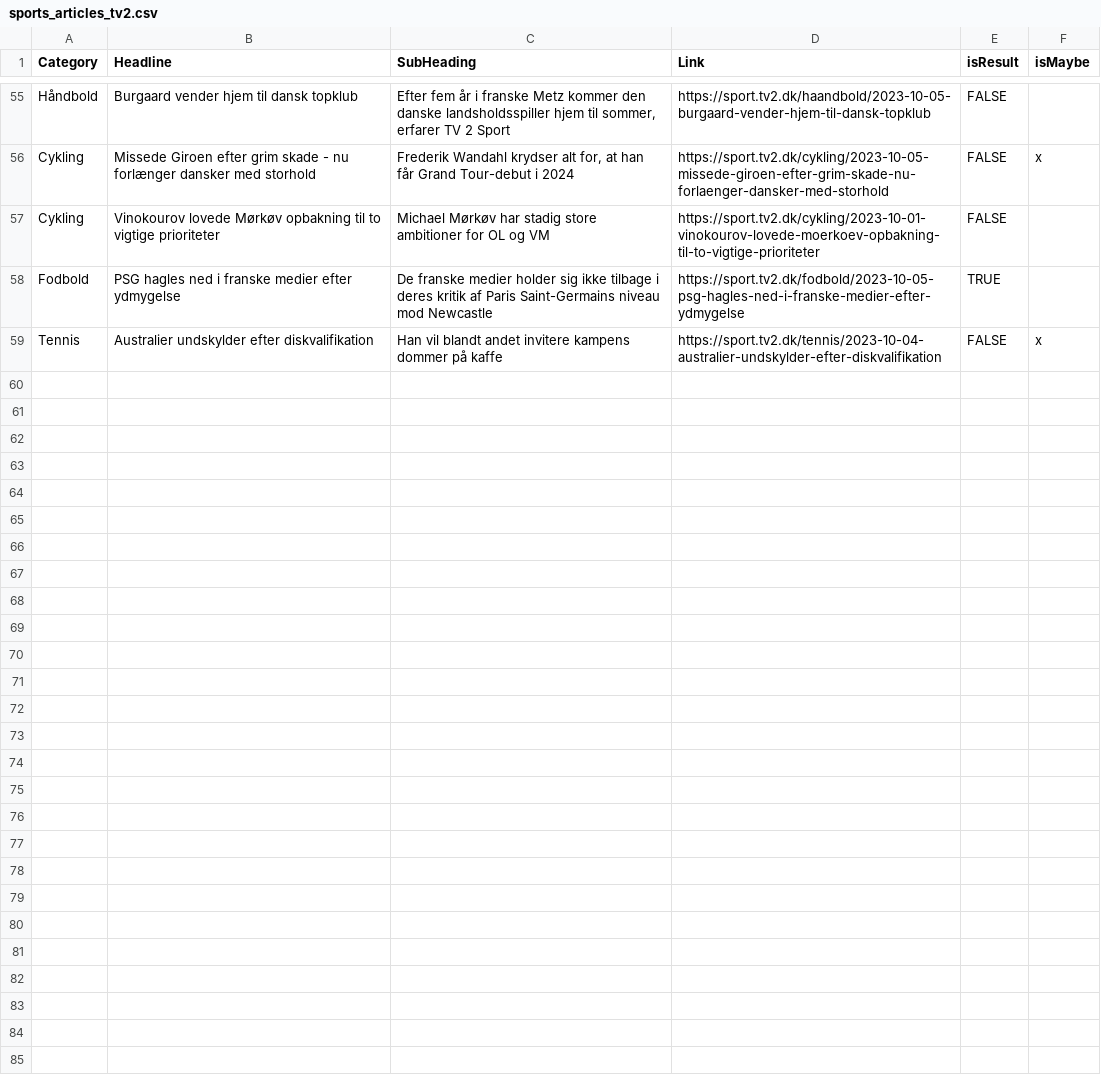
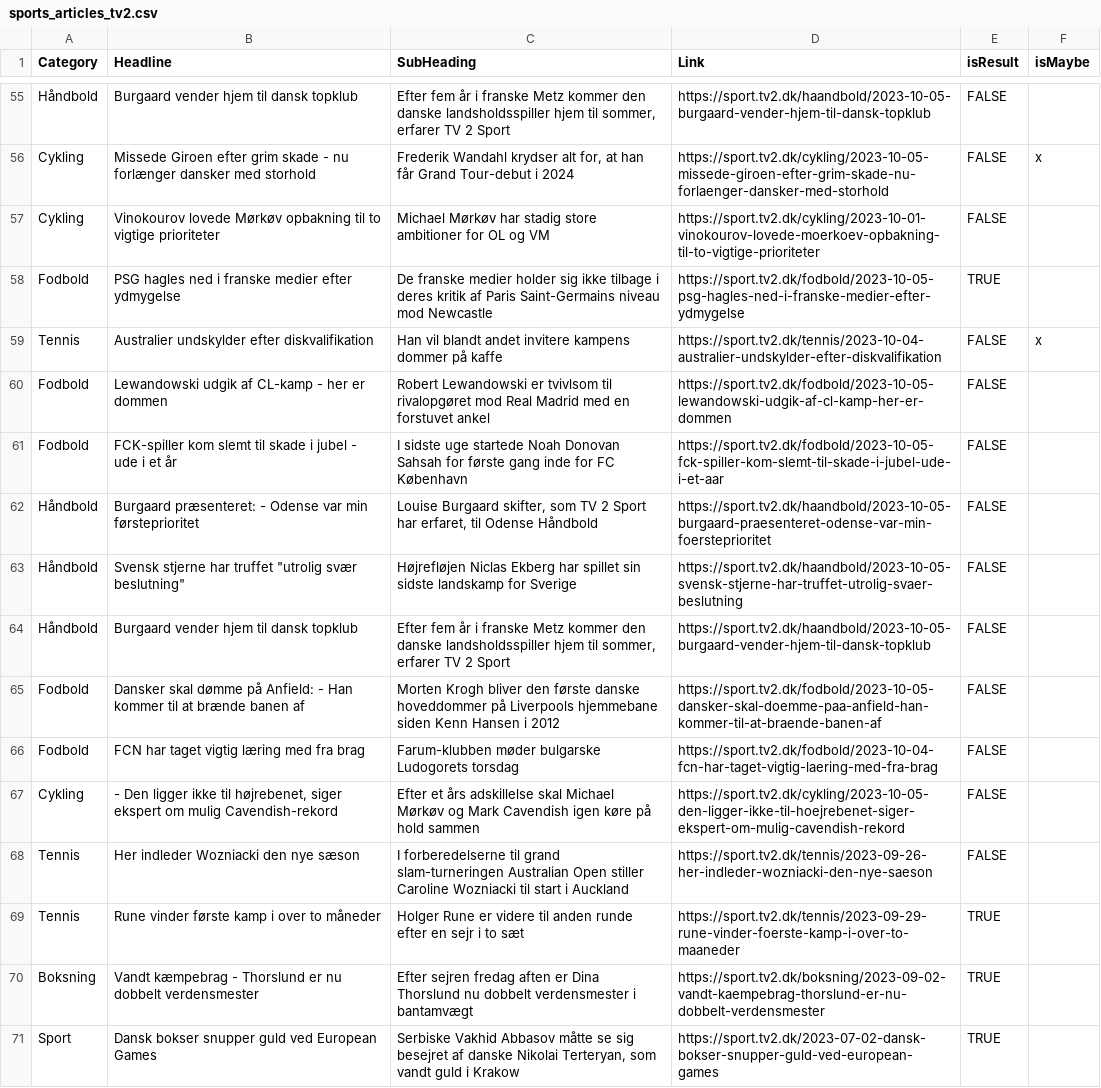
Before and after one commit to senner007/Sports-Block, a CSV file: articles/sports_articles_tv2.csv, drawn as a sheet; only a part is shown, gaps mark what is left out.

```diff
--- a/articles/sports_articles_tv2.csv
+++ b/articles/sports_articles_tv2.csv
@@ -59 +59,13 @@ Fodbold ,PSG hagles ned i franske medier efter ydmygelse,De franske medier holde
 Tennis ,Australier undskylder efter diskvalifikation,Han vil blandt andet invitere kampens dommer på kaffe ,https://sport.tv2.dk/tennis/2023-10-04-australier-undskylder-efter-diskvalifikation,FALSE,x
+Fodbold ,Lewandowski udgik af CL-kamp - her er dommen,Robert Lewandowski er tvivlsom til rivalopgøret mod Real Madrid med en forstuvet ankel ,https://sport.tv2.dk/fodbold/2023-10-05-lewandowski-udgik-af-cl-kamp-her-er-dommen,FALSE,
+Fodbold ,FCK-spiller kom slemt til skade i jubel - ude i et år,I sidste uge startede Noah Donovan Sahsah for første gang inde for FC København ,https://sport.tv2.dk/fodbold/2023-10-05-fck-spiller-kom-slemt-til-skade-i-jubel-ude-i-et-aar,FALSE,
+Håndbold ,Burgaard præsenteret: - Odense var min førsteprioritet,"Louise Burgaard skifter, som TV 2 Sport har erfaret, til Odense Håndbold ",https://sport.tv2.dk/haandbold/2023-10-05-burgaard-praesenteret-odense-var-min-foersteprioritet,FALSE,
+Håndbold ,"Svensk stjerne har truffet ""utrolig svær beslutning""",Højrefløjen Niclas Ekberg har spillet sin sidste landskamp for Sverige ,https://sport.tv2.dk/haandbold/2023-10-05-svensk-stjerne-har-truffet-utrolig-svaer-beslutning,FALSE,
+Håndbold ,Burgaard vender hjem til dansk topklub,"Efter fem år i franske Metz kommer den danske landsholdsspiller hjem til sommer, erfarer TV 2 Sport ",https://sport.tv2.dk/haandbold/2023-10-05-burgaard-vender-hjem-til-dansk-topklub,FALSE,
+Fodbold ,Dansker skal dømme på Anfield: - Han kommer til at brænde banen af,Morten Krogh bliver den første danske hoveddommer på Liverpools hjemmebane siden Kenn Hansen i 2012 ,https://sport.tv2.dk/fodbold/2023-10-05-dansker-skal-doemme-paa-anfield-han-kommer-til-at-braende-banen-af,FALSE,
+Fodbold ,FCN har taget vigtig læring med fra brag,Farum-klubben møder bulgarske Ludogorets torsdag ,https://sport.tv2.dk/fodbold/2023-10-04-fcn-har-taget-vigtig-laering-med-fra-brag,FALSE,
+Cykling ,"- Den ligger ikke til højrebenet, siger ekspert om mulig Cavendish-rekord",Efter et års adskillelse skal Michael Mørkøv og Mark Cavendish igen køre på hold sammen ,https://sport.tv2.dk/cykling/2023-10-05-den-ligger-ikke-til-hoejrebenet-siger-ekspert-om-mulig-cavendish-rekord,FALSE,
+Tennis ,Her indleder Wozniacki den nye sæson,I forberedelserne til grand slam-turneringen Australian Open stiller Caroline Wozniacki til start i Auckland ,https://sport.tv2.dk/tennis/2023-09-26-her-indleder-wozniacki-den-nye-saeson,FALSE,
+Tennis ,Rune vinder første kamp i over to måneder,Holger Rune er videre til anden runde efter en sejr i to sæt ,https://sport.tv2.dk/tennis/2023-09-29-rune-vinder-foerste-kamp-i-over-to-maaneder,TRUE,
+Boksning ,Vandt kæmpebrag - Thorslund er nu dobbelt verdensmester,Efter sejren fredag aften er Dina Thorslund nu dobbelt verdensmester i bantamvægt ,https://sport.tv2.dk/boksning/2023-09-02-vandt-kaempebrag-thorslund-er-nu-dobbelt-verdensmester,TRUE,
+Sport ,Dansk bokser snupper guld ved European Games,"Serbiske Vakhid Abbasov måtte se sig besejret af danske Nikolai Terteryan, som vandt guld i Krakow ",https://sport.tv2.dk/2023-07-02-dansk-bokser-snupper-guld-ved-european-games,TRUE,
```
Also changed, not shown: articles/sports_articles.csv, 4 other files.
